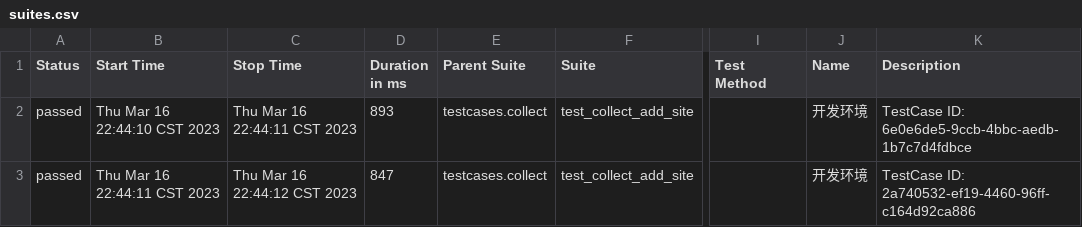
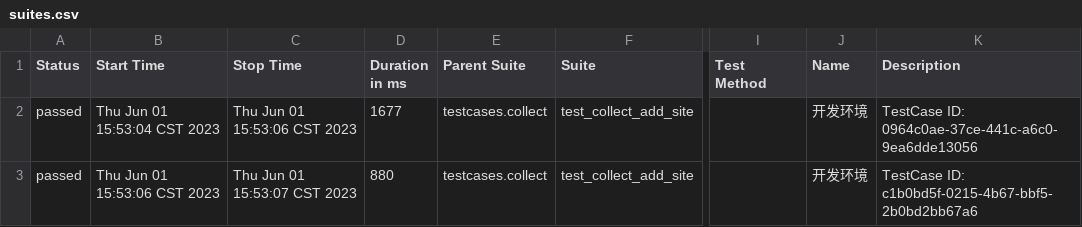
Before and after one commit to dajun2259/api-auto-httprunner, a CSV file: report/html/data/suites.csv, drawn as a sheet; only a part is shown, gaps mark what is left out; the diff names each change by its address in the sheet, - before the commit and + after, or states it on an @@ line.

```diff
--- a/report/html/data/suites.csv
+++ b/report/html/data/suites.csv
-B2 (Start Time): Thu Mar 16 22:44:10 CST 2023
+B2 (Start Time): Thu Jun 01 15:53:04 CST 2023
-C2 (Stop Time): Thu Mar 16 22:44:11 CST 2023
+C2 (Stop Time): Thu Jun 01 15:53:06 CST 2023
-D2 (Duration in ms): 893
+D2 (Duration in ms): 1677
-K2 (Description): TestCase ID: 6e0e6de5-9ccb-4bbc-aedb-1b7c7d4fdbce
+K2 (Description): TestCase ID: 0964c0ae-37ce-441c-a6c0-9ea6dde13056
-B3 (Start Time): Thu Mar 16 22:44:11 CST 2023
+B3 (Start Time): Thu Jun 01 15:53:06 CST 2023
-C3 (Stop Time): Thu Mar 16 22:44:12 CST 2023
+C3 (Stop Time): Thu Jun 01 15:53:07 CST 2023
-D3 (Duration in ms): 847
+D3 (Duration in ms): 880
-K3 (Description): TestCase ID: 2a740532-ef19-4460-96ff-c164d92ca886
+K3 (Description): TestCase ID: c1b0bd5f-0215-4b67-bbf5-2b0bd2bb67a6
```
Also changed, not shown: 32 other files.
